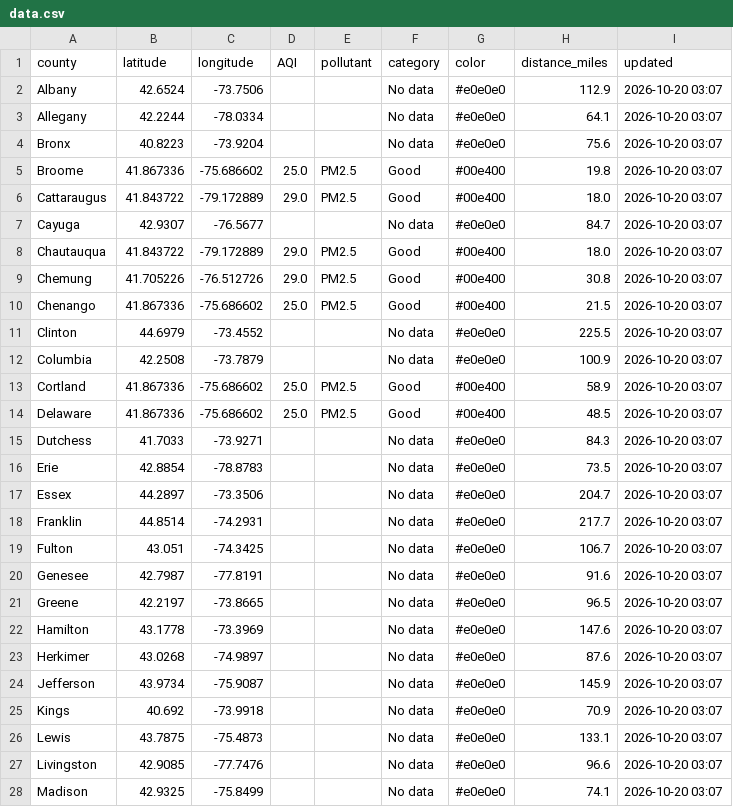
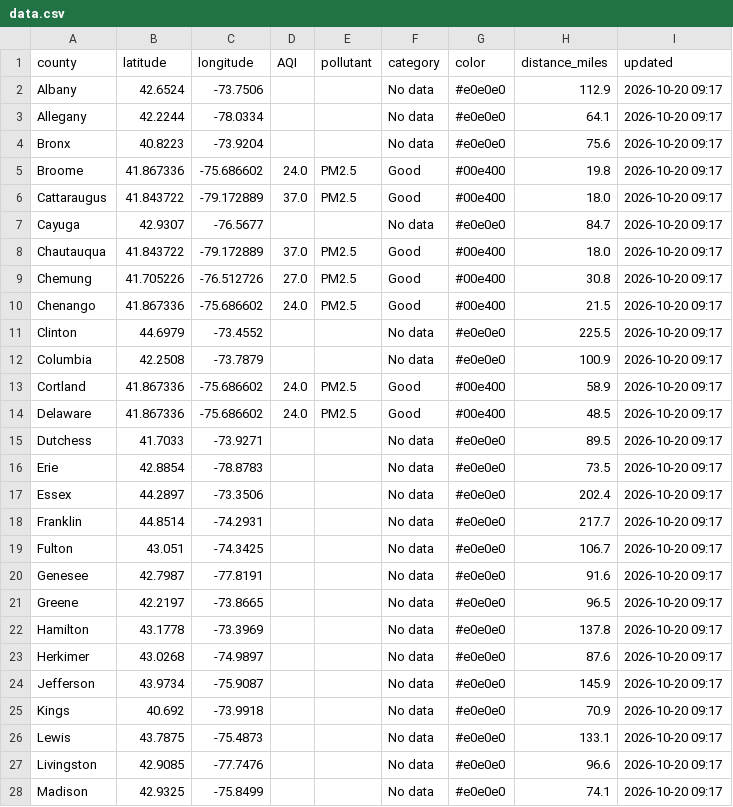
Before and after one commit to somaiyahhafeez/nyc-aqi-map, a CSV file: data.csv, drawn as a sheet; only a part is shown; the diff covers the shown part only.

```diff
--- a/data.csv
+++ b/data.csv
@@ -1,28 +1,28 @@
 county,latitude,longitude,AQI,pollutant,category,color,distance_miles,updated
-Albany,42.6524,-73.7506,,,No data,#e0e0e0,112.9,2026-10-20 03:07
-Allegany,42.2244,-78.0334,,,No data,#e0e0e0,64.1,2026-10-20 03:07
-Bronx,40.8223,-73.9204,,,No data,#e0e0e0,75.6,2026-10-20 03:07
-Broome,41.867336,-75.686602,25.0,PM2.5,Good,#00e400,19.8,2026-10-20 03:07
-Cattaraugus,41.843722,-79.172889,29.0,PM2.5,Good,#00e400,18.0,2026-10-20 03:07
-Cayuga,42.9307,-76.5677,,,No data,#e0e0e0,84.7,2026-10-20 03:07
-Chautauqua,41.843722,-79.172889,29.0,PM2.5,Good,#00e400,18.0,2026-10-20 03:07
-Chemung,41.705226,-76.512726,29.0,PM2.5,Good,#00e400,30.8,2026-10-20 03:07
-Chenango,41.867336,-75.686602,25.0,PM2.5,Good,#00e400,21.5,2026-10-20 03:07
-Clinton,44.6979,-73.4552,,,No data,#e0e0e0,225.5,2026-10-20 03:07
-Columbia,42.2508,-73.7879,,,No data,#e0e0e0,100.9,2026-10-20 03:07
-Cortland,41.867336,-75.686602,25.0,PM2.5,Good,#00e400,58.9,2026-10-20 03:07
-Delaware,41.867336,-75.686602,25.0,PM2.5,Good,#00e400,48.5,2026-10-20 03:07
-Dutchess,41.7033,-73.9271,,,No data,#e0e0e0,84.3,2026-10-20 03:07
-Erie,42.8854,-78.8783,,,No data,#e0e0e0,73.5,2026-10-20 03:07
-Essex,44.2897,-73.3506,,,No data,#e0e0e0,204.7,2026-10-20 03:07
-Franklin,44.8514,-74.2931,,,No data,#e0e0e0,217.7,2026-10-20 03:07
-Fulton,43.051,-74.3425,,,No data,#e0e0e0,106.7,2026-10-20 03:07
-Genesee,42.7987,-77.8191,,,No data,#e0e0e0,91.6,2026-10-20 03:07
-Greene,42.2197,-73.8665,,,No data,#e0e0e0,96.5,2026-10-20 03:07
-Hamilton,43.1778,-73.3969,,,No data,#e0e0e0,147.6,2026-10-20 03:07
-Herkimer,43.0268,-74.9897,,,No data,#e0e0e0,87.6,2026-10-20 03:07
-Jefferson,43.9734,-75.9087,,,No data,#e0e0e0,145.9,2026-10-20 03:07
-Kings,40.692,-73.9918,,,No data,#e0e0e0,70.9,2026-10-20 03:07
-Lewis,43.7875,-75.4873,,,No data,#e0e0e0,133.1,2026-10-20 03:07
-Livingston,42.9085,-77.7476,,,No data,#e0e0e0,96.6,2026-10-20 03:07
-Madison,42.9325,-75.8499,,,No data,#e0e0e0,74.1,2026-10-20 03:07
+Albany,42.6524,-73.7506,,,No data,#e0e0e0,112.9,2026-10-20 09:17
+Allegany,42.2244,-78.0334,,,No data,#e0e0e0,64.1,2026-10-20 09:17
+Bronx,40.8223,-73.9204,,,No data,#e0e0e0,75.6,2026-10-20 09:17
+Broome,41.867336,-75.686602,24.0,PM2.5,Good,#00e400,19.8,2026-10-20 09:17
+Cattaraugus,41.843722,-79.172889,37.0,PM2.5,Good,#00e400,18.0,2026-10-20 09:17
+Cayuga,42.9307,-76.5677,,,No data,#e0e0e0,84.7,2026-10-20 09:17
+Chautauqua,41.843722,-79.172889,37.0,PM2.5,Good,#00e400,18.0,2026-10-20 09:17
+Chemung,41.705226,-76.512726,27.0,PM2.5,Good,#00e400,30.8,2026-10-20 09:17
+Chenango,41.867336,-75.686602,24.0,PM2.5,Good,#00e400,21.5,2026-10-20 09:17
+Clinton,44.6979,-73.4552,,,No data,#e0e0e0,225.5,2026-10-20 09:17
+Columbia,42.2508,-73.7879,,,No data,#e0e0e0,100.9,2026-10-20 09:17
+Cortland,41.867336,-75.686602,24.0,PM2.5,Good,#00e400,58.9,2026-10-20 09:17
+Delaware,41.867336,-75.686602,24.0,PM2.5,Good,#00e400,48.5,2026-10-20 09:17
+Dutchess,41.7033,-73.9271,,,No data,#e0e0e0,89.5,2026-10-20 09:17
+Erie,42.8854,-78.8783,,,No data,#e0e0e0,73.5,2026-10-20 09:17
+Essex,44.2897,-73.3506,,,No data,#e0e0e0,202.4,2026-10-20 09:17
+Franklin,44.8514,-74.2931,,,No data,#e0e0e0,217.7,2026-10-20 09:17
+Fulton,43.051,-74.3425,,,No data,#e0e0e0,106.7,2026-10-20 09:17
+Genesee,42.7987,-77.8191,,,No data,#e0e0e0,91.6,2026-10-20 09:17
+Greene,42.2197,-73.8665,,,No data,#e0e0e0,96.5,2026-10-20 09:17
+Hamilton,43.1778,-73.3969,,,No data,#e0e0e0,137.8,2026-10-20 09:17
+Herkimer,43.0268,-74.9897,,,No data,#e0e0e0,87.6,2026-10-20 09:17
+Jefferson,43.9734,-75.9087,,,No data,#e0e0e0,145.9,2026-10-20 09:17
+Kings,40.692,-73.9918,,,No data,#e0e0e0,70.9,2026-10-20 09:17
+Lewis,43.7875,-75.4873,,,No data,#e0e0e0,133.1,2026-10-20 09:17
+Livingston,42.9085,-77.7476,,,No data,#e0e0e0,96.6,2026-10-20 09:17
+Madison,42.9325,-75.8499,,,No data,#e0e0e0,74.1,2026-10-20 09:17
```
Also changed, not shown: 45 edited cells elsewhere in this file, nyc_data.csv.
